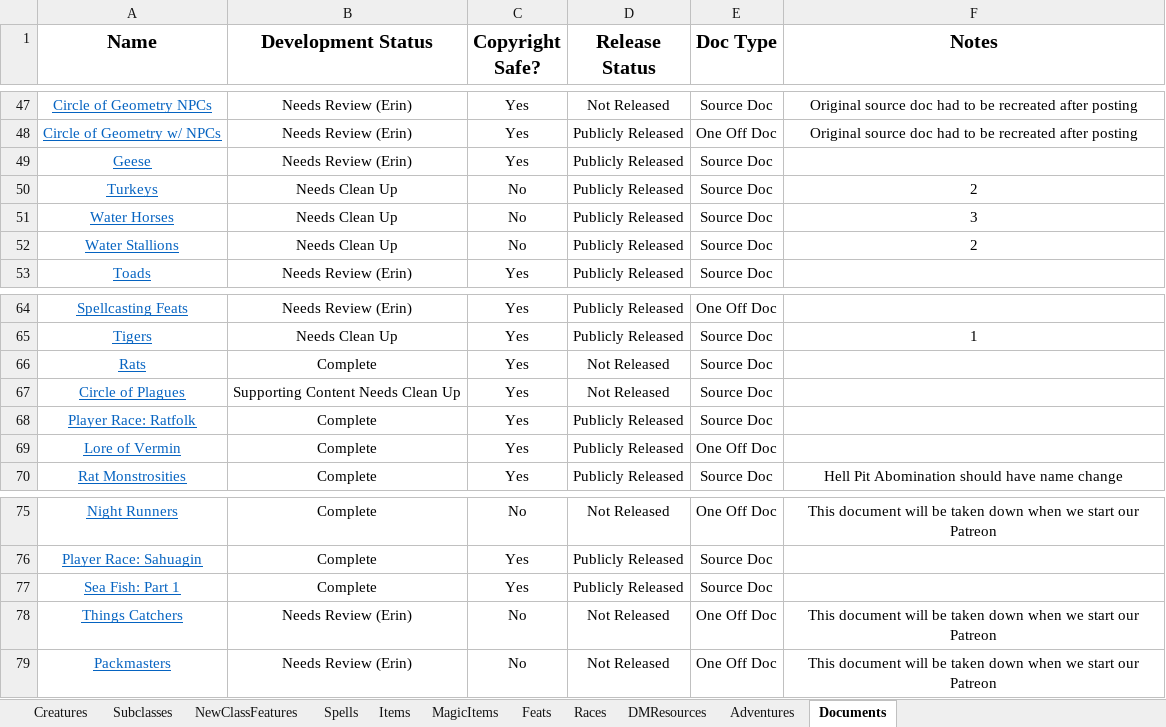
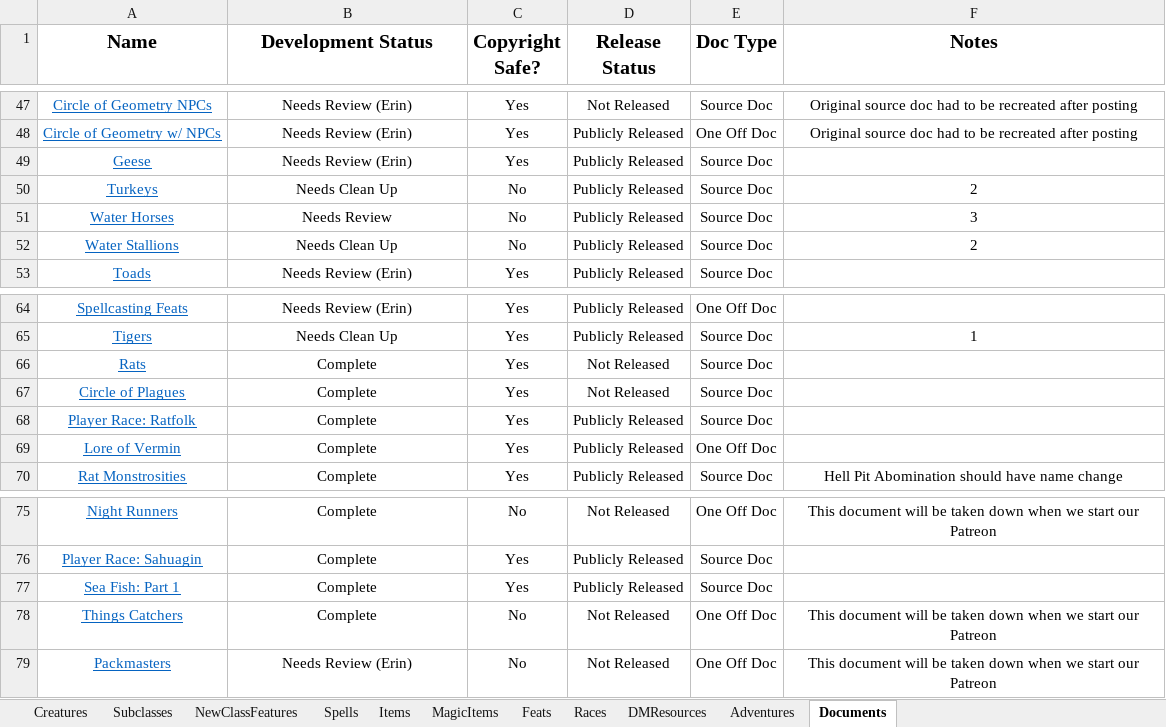
Before and after one commit to HankSnouwaert/DnD-Homebrew, an Excel workbook: ContentList.xlsx, sheet Documents, drawn as a sheet; only a part is shown, gaps mark what is left out; values as stored, in another font and other column widths than the file's, no borders; conditional formats not drawn; the diff names each change by its address in the sheet, - before the commit and + after, or states it on an @@ line.

```diff
--- a/ContentList.xlsx (sheet Documents)
+++ b/ContentList.xlsx (sheet Documents)
-B51 (Development Status): Needs Clean Up
+B51 (Development Status): Needs Review
-B67 (Development Status): Supporting Content Needs Clean Up
+B67 (Development Status): Complete
-B78 (Development Status): Needs Review (Erin)
+B78 (Development Status): Complete
```
Also changed, not shown: sheet Items, sheet Spells, 2 other files.
